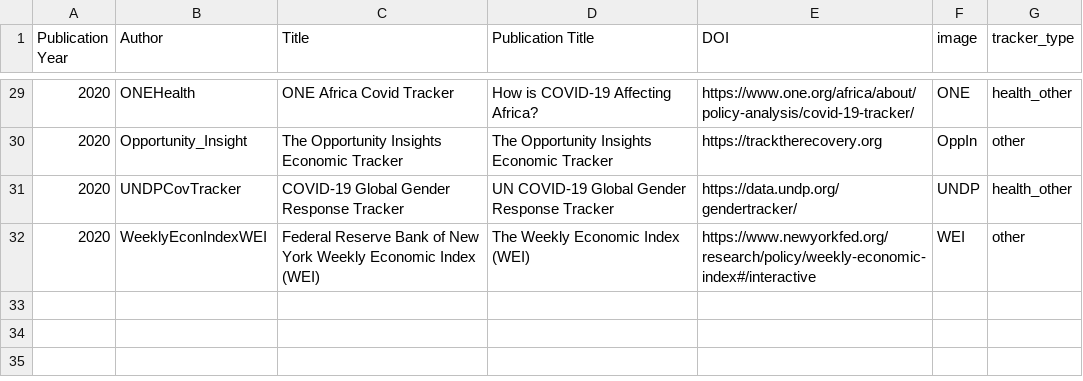
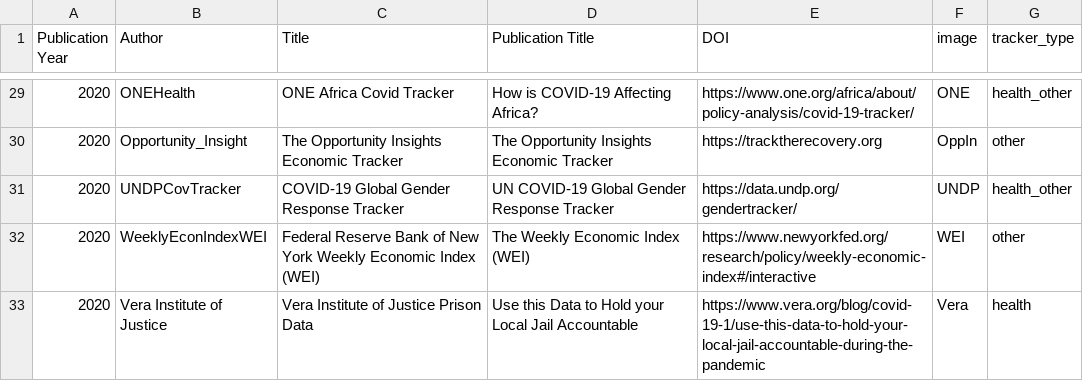
Before and after one commit to dbhatedin/CuratedTrackersLibrary, a CSV file: trackersdata.csv, drawn as a sheet; only a part is shown, gaps mark what is left out; the diff names each change by its address in the sheet, - before the commit and + after, or states it on an @@ line.

Commit message:
Update trackersdata.csv

```diff
--- a/trackersdata.csv
+++ b/trackersdata.csv
+row 33: 2020 | Vera Institute of Justice | Vera Institute of Justice Prison Data | Use this Data to Hold your Local Jail Accountable | https://www.vera.org/blog/covid-19-1/use-this-data-to-hold-your-local-jail-accountable-during-the-pandemic | Vera | health
```
